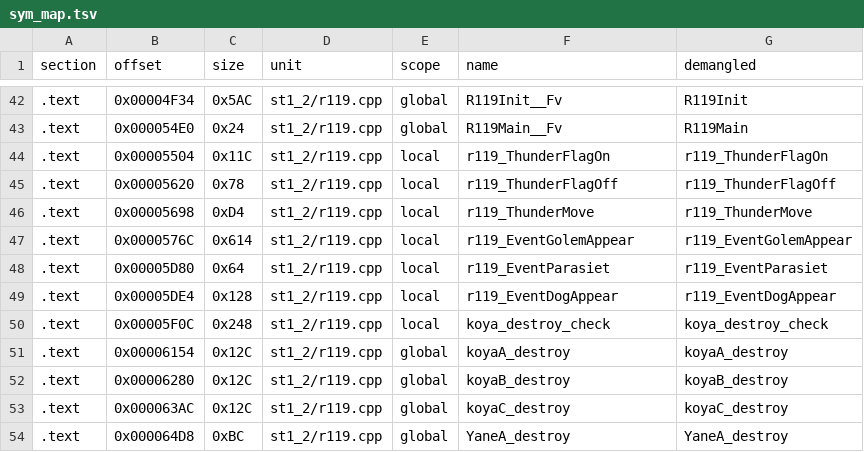
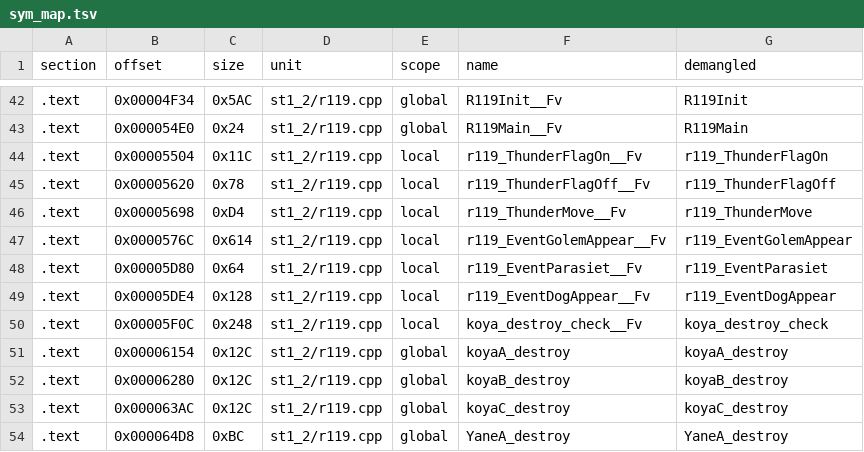
Before and after one commit to Penguinjanator/re4, a TSV file: config/G4BE08/modules/st1_2/sym_map.tsv, drawn as a sheet; only a part is shown, gaps mark what is left out.

```diff
--- a/config/G4BE08/modules/st1_2/sym_map.tsv
+++ b/config/G4BE08/modules/st1_2/sym_map.tsv
@@ -43,9 +43,9 @@ section	offset	size	unit	scope	name	demangled
 .text	0x000054E0	0x24	st1_2/r119.cpp	global	R119Main__Fv	R119Main
-.text	0x00005504	0x11C	st1_2/r119.cpp	local	r119_ThunderFlagOn	r119_ThunderFlagOn
-.text	0x00005620	0x78	st1_2/r119.cpp	local	r119_ThunderFlagOff	r119_ThunderFlagOff
-.text	0x00005698	0xD4	st1_2/r119.cpp	local	r119_ThunderMove	r119_ThunderMove
-.text	0x0000576C	0x614	st1_2/r119.cpp	local	r119_EventGolemAppear	r119_EventGolemAppear
-.text	0x00005D80	0x64	st1_2/r119.cpp	local	r119_EventParasiet	r119_EventParasiet
-.text	0x00005DE4	0x128	st1_2/r119.cpp	local	r119_EventDogAppear	r119_EventDogAppear
-.text	0x00005F0C	0x248	st1_2/r119.cpp	local	koya_destroy_check	koya_destroy_check
+.text	0x00005504	0x11C	st1_2/r119.cpp	local	r119_ThunderFlagOn__Fv	r119_ThunderFlagOn
+.text	0x00005620	0x78	st1_2/r119.cpp	local	r119_ThunderFlagOff__Fv	r119_ThunderFlagOff
+.text	0x00005698	0xD4	st1_2/r119.cpp	local	r119_ThunderMove__Fv	r119_ThunderMove
+.text	0x0000576C	0x614	st1_2/r119.cpp	local	r119_EventGolemAppear__Fv	r119_EventGolemAppear
+.text	0x00005D80	0x64	st1_2/r119.cpp	local	r119_EventParasiet__Fv	r119_EventParasiet
+.text	0x00005DE4	0x128	st1_2/r119.cpp	local	r119_EventDogAppear__Fv	r119_EventDogAppear
+.text	0x00005F0C	0x248	st1_2/r119.cpp	local	koya_destroy_check__Fv	koya_destroy_check
 .text	0x00006154	0x12C	st1_2/r119.cpp	global	koyaA_destroy	koyaA_destroy
```
Also changed, not shown: 9 other files.
